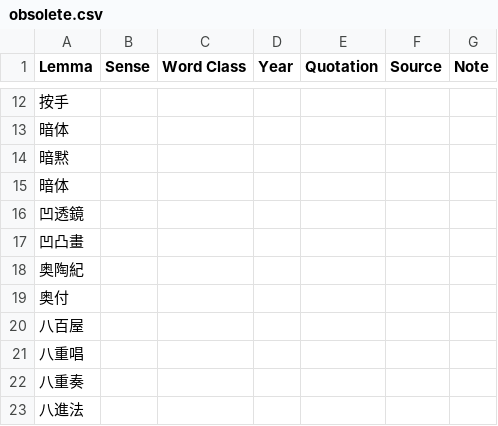
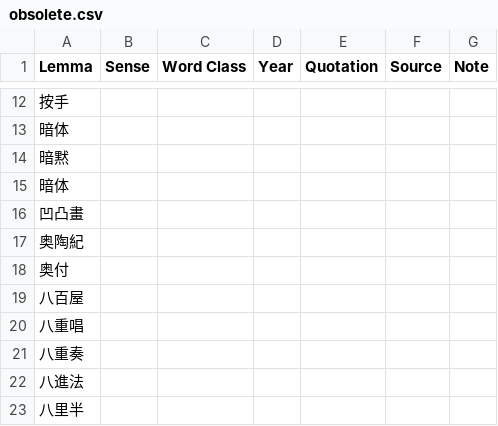
Before and after one commit to t18d/HuangSupplement, a CSV file: obsolete.csv, drawn as a sheet; only a part is shown, gaps mark what is left out; the shorter side is filled out with more unchanged rows; the diff names each change by its address in the sheet, - before the commit and + after, or states it on an @@ line.

Commit message:
Remove 凹透鏡,
Co-authored-by: tkb-github <130416721+tkb-github@users.noreply.github.com>

```diff
--- a/obsolete.csv
+++ b/obsolete.csv
-row 16: 凹透鏡
```
